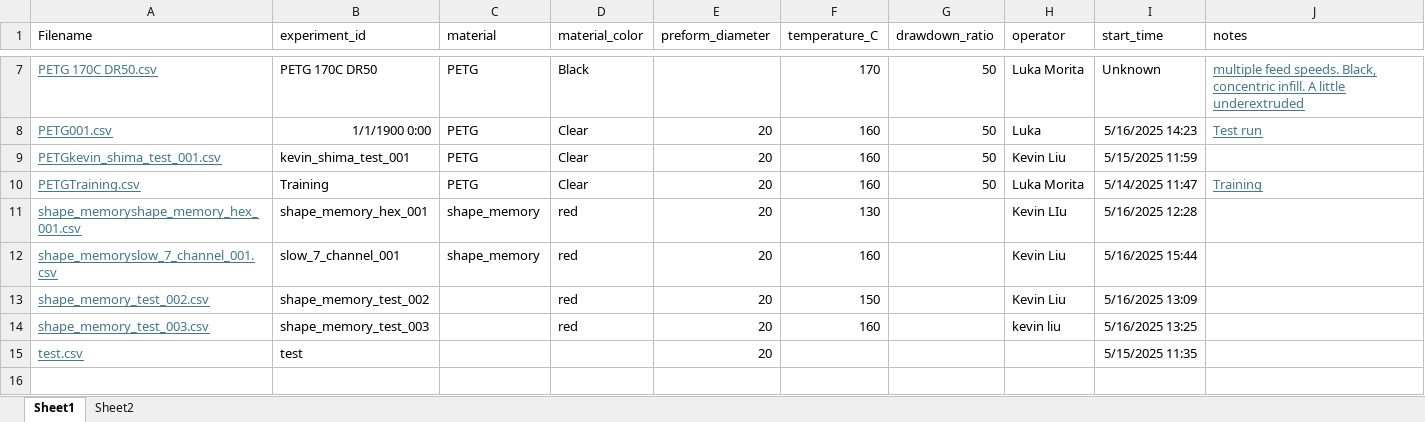
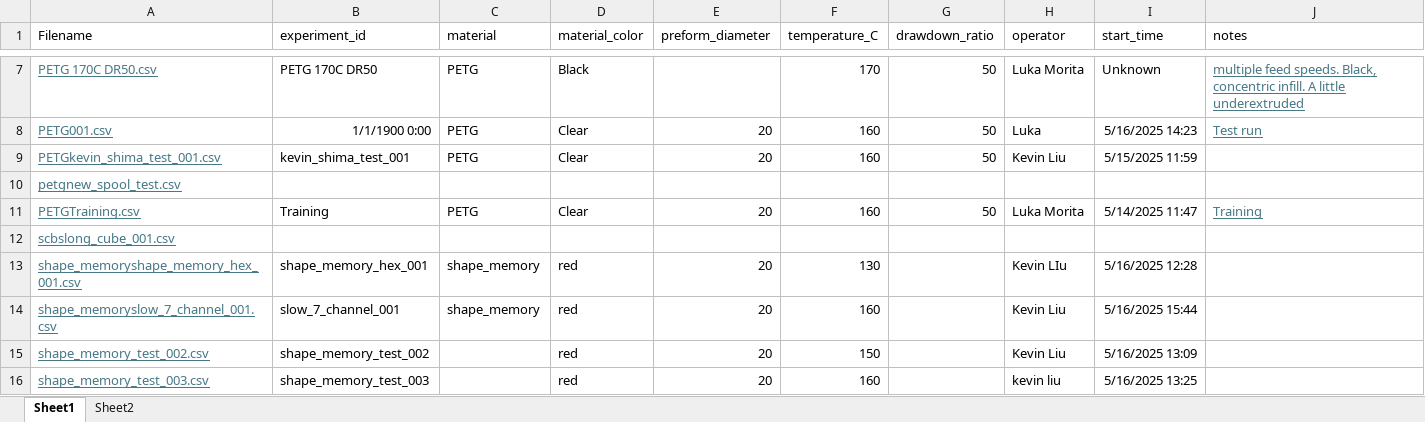
Before and after one commit to litresperminute/IMPACT-Lab-Thermal-Draw-Tower-Controller, an Excel workbook: Thermal Draw Trials/ThesisExperiments/experiment_logs/Data Indexer.xlsm, sheet Sheet1, drawn as a sheet; only a part is shown, gaps mark what is left out; the shorter side is filled out with more unchanged rows; values as stored, in another font and other column widths than the file's, no borders; the diff names each change by its address in the sheet, - before the commit and + after, or states it on an @@ line.

Commit message:
VBA code updates

```diff
--- a/Thermal Draw Trials/ThesisExperiments/experiment_logs/Data Indexer.xlsm (sheet Sheet1)
+++ b/Thermal Draw Trials/ThesisExperiments/experiment_logs/Data Indexer.xlsm (sheet Sheet1)
+row 10: petgnew_spool_test.csv
+row 12: scbslong_cube_001.csv
```
